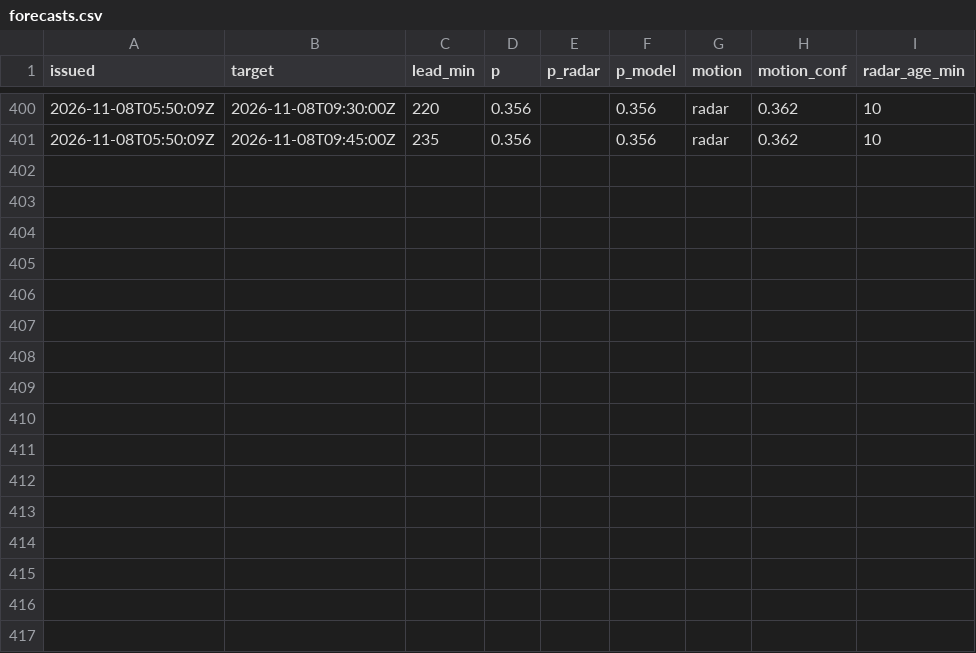
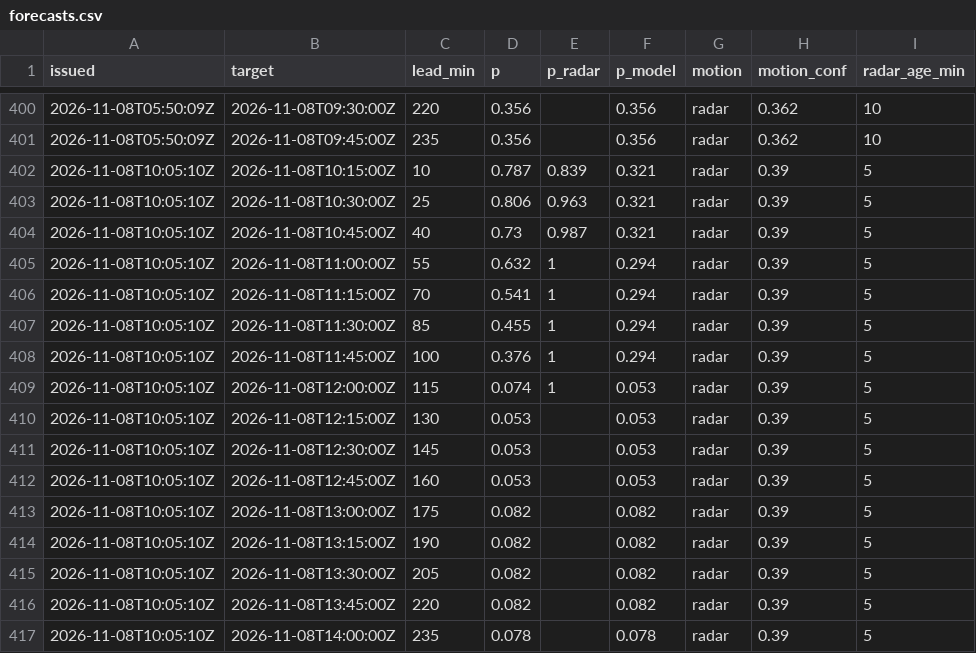
Before and after one commit to shelbyplayro/weatheringwithchayen, a CSV file: forecasts.csv, drawn as a sheet; only a part is shown, gaps mark what is left out; the diff names each change by its address in the sheet, - before the commit and + after, or states it on an @@ line.

```diff
--- a/forecasts.csv
+++ b/forecasts.csv
+row 402: 2026-11-08T10:05:10Z | 2026-11-08T10:15:00Z | 10 | 0.787 | 0.839 | 0.321 | radar | 0.39 | 5
+row 403: 2026-11-08T10:05:10Z | 2026-11-08T10:30:00Z | 25 | 0.806 | 0.963 | 0.321 | radar | 0.39 | 5
+row 404: 2026-11-08T10:05:10Z | 2026-11-08T10:45:00Z | 40 | 0.73 | 0.987 | 0.321 | radar | 0.39 | 5
+row 405: 2026-11-08T10:05:10Z | 2026-11-08T11:00:00Z | 55 | 0.632 | 1 | 0.294 | radar | 0.39 | 5
+row 406: 2026-11-08T10:05:10Z | 2026-11-08T11:15:00Z | 70 | 0.541 | 1 | 0.294 | radar | 0.39 | 5
+row 407: 2026-11-08T10:05:10Z | 2026-11-08T11:30:00Z | 85 | 0.455 | 1 | 0.294 | radar | 0.39 | 5
+row 408: 2026-11-08T10:05:10Z | 2026-11-08T11:45:00Z | 100 | 0.376 | 1 | 0.294 | radar | 0.39 | 5
+row 409: 2026-11-08T10:05:10Z | 2026-11-08T12:00:00Z | 115 | 0.074 | 1 | 0.053 | radar | 0.39 | 5
+row 410: 2026-11-08T10:05:10Z | 2026-11-08T12:15:00Z | 130 | 0.053 |  | 0.053 | radar | 0.39 | 5
+row 411: 2026-11-08T10:05:10Z | 2026-11-08T12:30:00Z | 145 | 0.053 |  | 0.053 | radar | 0.39 | 5
+row 412: 2026-11-08T10:05:10Z | 2026-11-08T12:45:00Z | 160 | 0.053 |  | 0.053 | radar | 0.39 | 5
+row 413: 2026-11-08T10:05:10Z | 2026-11-08T13:00:00Z | 175 | 0.082 |  | 0.082 | radar | 0.39 | 5
+row 414: 2026-11-08T10:05:10Z | 2026-11-08T13:15:00Z | 190 | 0.082 |  | 0.082 | radar | 0.39 | 5
+row 415: 2026-11-08T10:05:10Z | 2026-11-08T13:30:00Z | 205 | 0.082 |  | 0.082 | radar | 0.39 | 5
+row 416: 2026-11-08T10:05:10Z | 2026-11-08T13:45:00Z | 220 | 0.082 |  | 0.082 | radar | 0.39 | 5
+row 417: 2026-11-08T10:05:10Z | 2026-11-08T14:00:00Z | 235 | 0.078 |  | 0.078 | radar | 0.39 | 5
```
Also changed, not shown: observed.csv, 2 other files.
